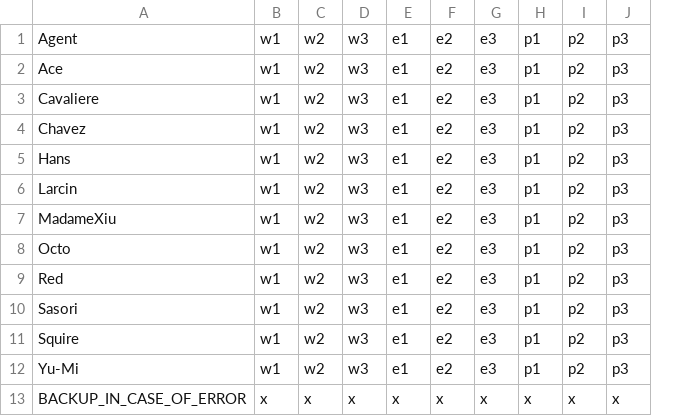
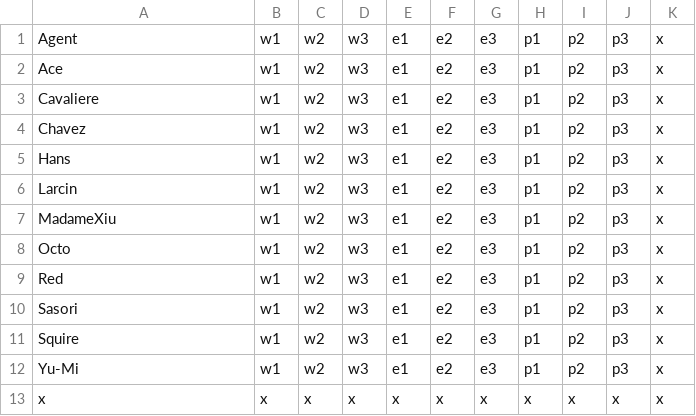
Before and after one commit to Riclamin/Deceive-inc-loadout-capture, a CSV file: Stats/AgentLoadoutStatsTemplate.csv, drawn as a sheet; the diff names each change by its address in the sheet, - before the commit and + after, or states it on an @@ line.

```diff
--- a/Stats/AgentLoadoutStatsTemplate.csv
+++ b/Stats/AgentLoadoutStatsTemplate.csv
+column K, rows 1-13: all x
-A13: BACKUP_IN_CASE_OF_ERROR
+A13: x
```
Also changed, not shown: Stats/AgentLoadoutStats.csv, Stats/GadgetStats.csv, 8 other files.
